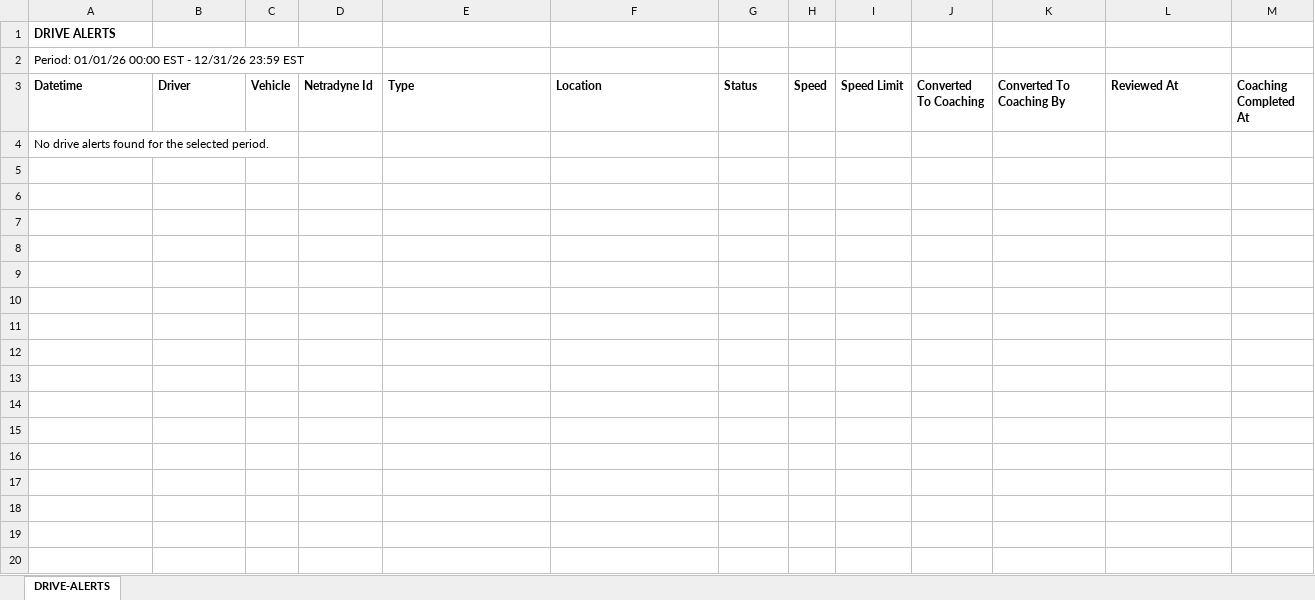
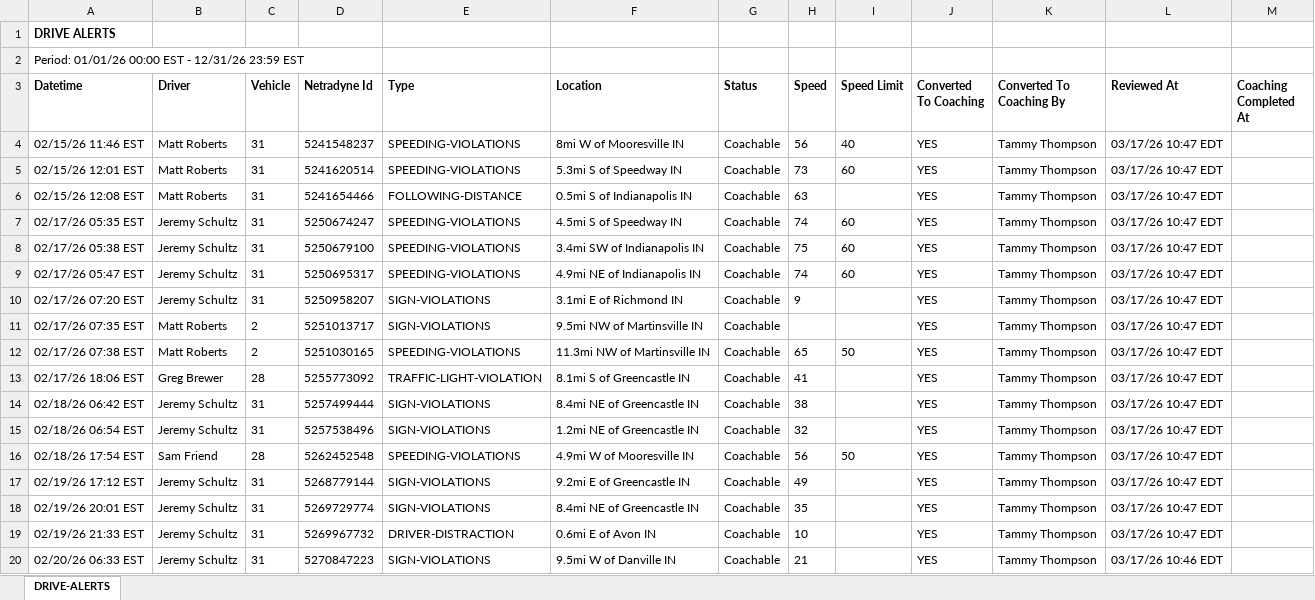
Before and after one commit to jmullins-DEN/Curtis-Garage-Wrecker-Service, an Excel workbook: camera_events.xlsx, sheet DRIVE-ALERTS, drawn as a sheet; only a part is shown; values as stored, in another font and other column widths than the file's, no borders; removed rows and columns are numbered as before the commit, all else as after; the diff covers the shown part only; the diff names each change by its address in the sheet, - before the commit and + after, or states it on an @@ line.

Commit message:
Add files via upload

```diff
--- a/camera_events.xlsx (sheet DRIVE-ALERTS)
+++ b/camera_events.xlsx (sheet DRIVE-ALERTS)
-row 4: No drive alerts found for the selected period.
+row 4: 02/15/26 11:46 EST | Matt Roberts | 31 | 5241548237 | SPEEDING-VIOLATIONS | 8mi W of Mooresville IN | Coachable | 56 | 40 | YES | Tammy Thompson | 03/17/26 10:47 EDT
+row 5: 02/15/26 12:01 EST | Matt Roberts | 31 | 5241620514 | SPEEDING-VIOLATIONS | 5.3mi S of Speedway IN | Coachable | 73 | 60 | YES | Tammy Thompson | 03/17/26 10:47 EDT
+row 6: 02/15/26 12:08 EST | Matt Roberts | 31 | 5241654466 | FOLLOWING-DISTANCE | 0.5mi S of Indianapolis IN | Coachable | 63 |  | YES | Tammy Thompson | 03/17/26 10:47 EDT
+row 7: 02/17/26 05:35 EST | Jeremy Schultz | 31 | 5250674247 | SPEEDING-VIOLATIONS | 4.5mi S of Speedway IN | Coachable | 74 | 60 | YES | Tammy Thompson | 03/17/26 10:47 EDT
+row 8: 02/17/26 05:38 EST | Jeremy Schultz | 31 | 5250679100 | SPEEDING-VIOLATIONS | 3.4mi SW of Indianapolis IN | Coachable | 75 | 60 | YES | Tammy Thompson | 03/17/26 10:47 EDT
+row 9: 02/17/26 05:47 EST | Jeremy Schultz | 31 | 5250695317 | SPEEDING-VIOLATIONS | 4.9mi NE of Indianapolis IN | Coachable | 74 | 60 | YES | Tammy Thompson | 03/17/26 10:47 EDT
+row 10: 02/17/26 07:20 EST | Jeremy Schultz | 31 | 5250958207 | SIGN-VIOLATIONS | 3.1mi E of Richmond IN | Coachable | 9 |  | YES | Tammy Thompson | 03/17/26 10:47 EDT
+row 11: 02/17/26 07:35 EST | Matt Roberts | 2 | 5251013717 | SIGN-VIOLATIONS | 9.5mi NW of Martinsville IN | Coachable |  |  | YES | Tammy Thompson | 03/17/26 10:47 EDT
+row 12: 02/17/26 07:38 EST | Matt Roberts | 2 | 5251030165 | SPEEDING-VIOLATIONS | 11.3mi NW of Martinsville IN | Coachable | 65 | 50 | YES | Tammy Thompson | 03/17/26 10:47 EDT
+row 13: 02/17/26 18:06 EST | Greg Brewer | 28 | 5255773092 | TRAFFIC-LIGHT-VIOLATION | 8.1mi S of Greencastle IN | Coachable | 41 |  | YES | Tammy Thompson | 03/17/26 10:47 EDT
+row 14: 02/18/26 06:42 EST | Jeremy Schultz | 31 | 5257499444 | SIGN-VIOLATIONS | 8.4mi NE of Greencastle IN | Coachable | 38 |  | YES | Tammy Thompson | 03/17/26 10:47 EDT
+row 15: 02/18/26 06:54 EST | Jeremy Schultz | 31 | 5257538496 | SIGN-VIOLATIONS | 1.2mi NE of Greencastle IN | Coachable | 32 |  | YES | Tammy Thompson | 03/17/26 10:47 EDT
+row 16: 02/18/26 17:54 EST | Sam Friend | 28 | 5262452548 | SPEEDING-VIOLATIONS | 4.9mi W of Mooresville IN | Coachable | 56 | 50 | YES | Tammy Thompson | 03/17/26 10:47 EDT
+row 17: 02/19/26 17:12 EST | Jeremy Schultz | 31 | 5268779144 | SIGN-VIOLATIONS | 9.2mi E of Greencastle IN | Coachable | 49 |  | YES | Tammy Thompson | 03/17/26 10:47 EDT
+row 18: 02/19/26 20:01 EST | Jeremy Schultz | 31 | 5269729774 | SIGN-VIOLATIONS | 8.4mi NE of Greencastle IN | Coachable | 35 |  | YES | Tammy Thompson | 03/17/26 10:47 EDT
+row 19: 02/19/26 21:33 EST | Jeremy Schultz | 31 | 5269967732 | DRIVER-DISTRACTION | 0.6mi E of Avon IN | Coachable | 10 |  | YES | Tammy Thompson | 03/17/26 10:47 EDT
+row 20: 02/20/26 06:33 EST | Jeremy Schultz | 31 | 5270847223 | SIGN-VIOLATIONS | 9.5mi W of Danville IN | Coachable | 21 |  | YES | Tammy Thompson | 03/17/26 10:46 EDT
```
Also changed, not shown: 92 added rows elsewhere in this sheet.
